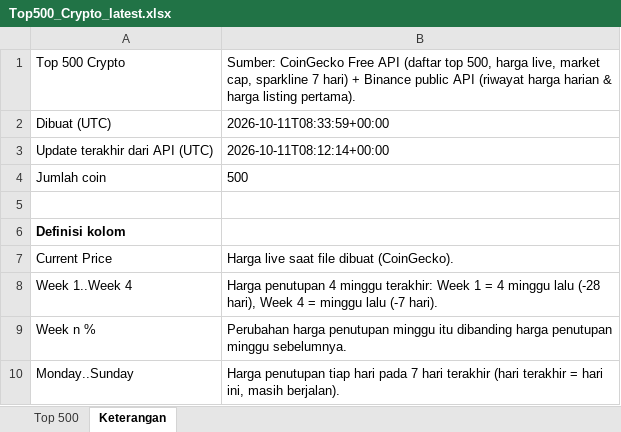
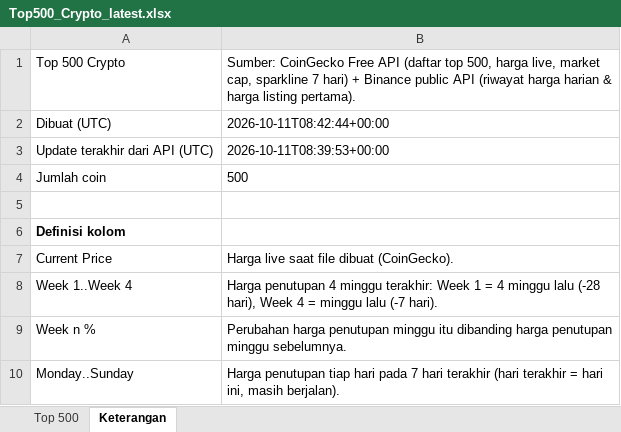
Before and after one commit to notkiws/crypto500, an Excel workbook: Top500_Crypto_latest.xlsx, sheet Keterangan, drawn as a sheet; only a part is shown; values as stored, in another font and other column widths than the file's, no borders; the diff names each change by its address in the sheet, - before the commit and + after, or states it on an @@ line.

```diff
--- a/Top500_Crypto_latest.xlsx (sheet Keterangan)
+++ b/Top500_Crypto_latest.xlsx (sheet Keterangan)
-B2: 2026-10-11T08:33:59+00:00
+B2: 2026-10-11T08:42:44+00:00
-B3: 2026-10-11T08:12:14+00:00
+B3: 2026-10-11T08:39:53+00:00
```
Also changed, not shown: sheet Top 500, 2 other files.
